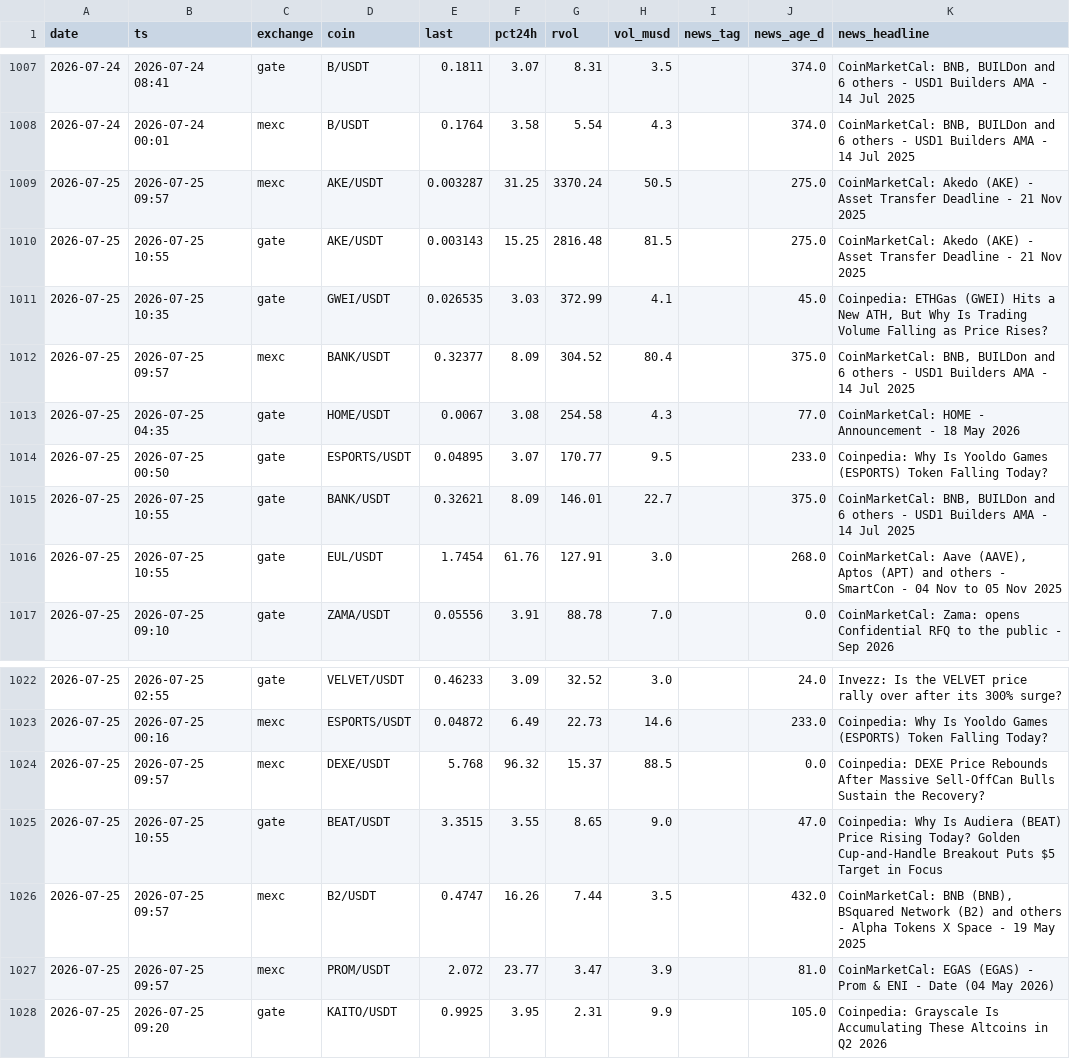
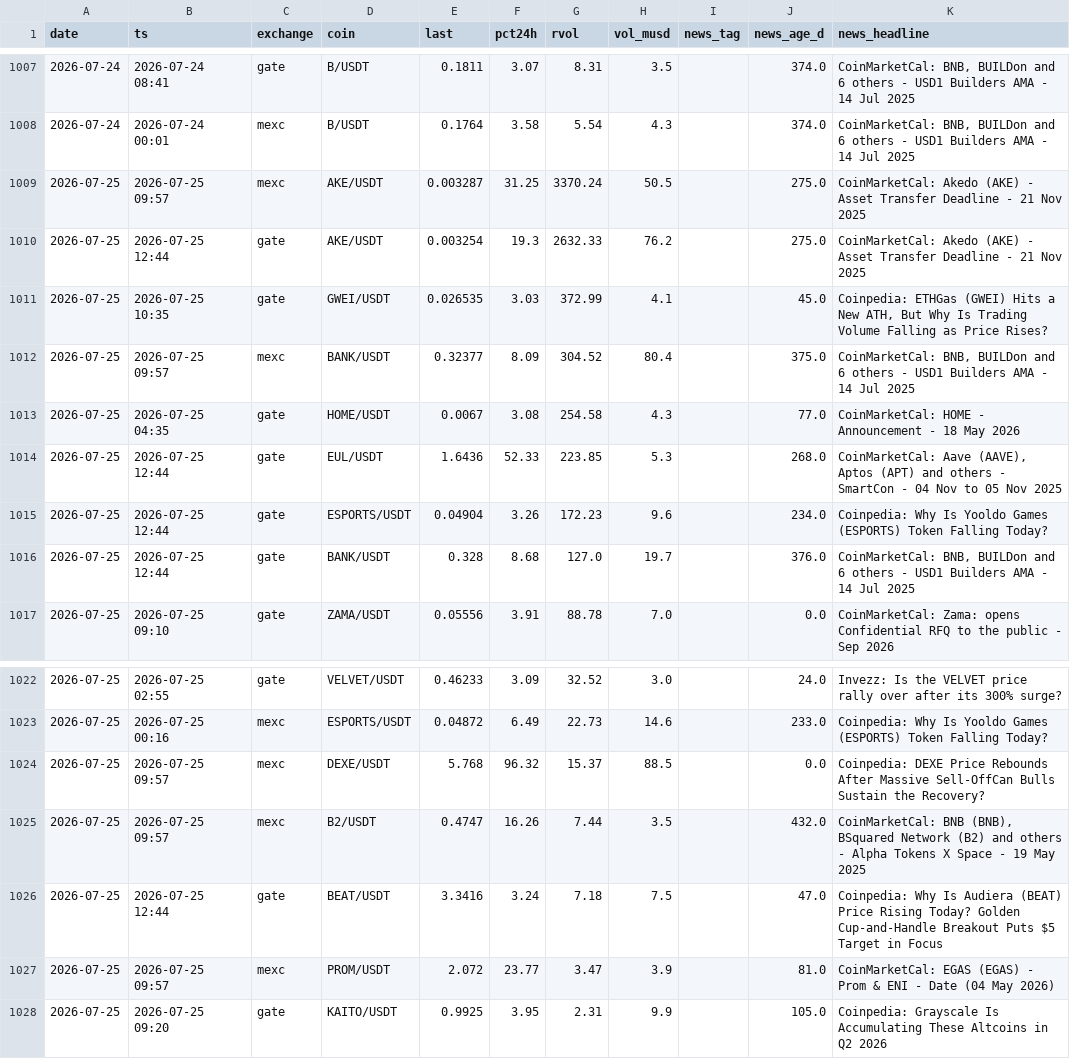
Before and after one commit to ChrisM001/scanner-site, a CSV file: crypto_scan_log.csv, drawn as a sheet; only a part is shown, gaps mark what is left out.

```diff
--- a/crypto_scan_log.csv
+++ b/crypto_scan_log.csv
@@ -1009,3 +1009,3 @@ date,ts,exchange,coin,last,pct24h,rvol,vol_musd,news_tag,news_age_d,news_headlin
 2026-07-25,2026-07-25 09:57,mexc,AKE/USDT,0.003287,31.25,3370.24,50.5,,275.0,CoinMarketCal: Akedo (AKE) - Asset Transfer Deadline - 21 Nov 2025
-2026-07-25,2026-07-25 10:55,gate,AKE/USDT,0.003143,15.25,2816.48,81.5,,275.0,CoinMarketCal: Akedo (AKE) - Asset Transfer Deadline - 21 Nov 2025
+2026-07-25,2026-07-25 12:44,gate,AKE/USDT,0.003254,19.3,2632.33,76.2,,275.0,CoinMarketCal: Akedo (AKE) - Asset Transfer Deadline - 21 Nov 2025
 2026-07-25,2026-07-25 10:35,gate,GWEI/USDT,0.026535,3.03,372.99,4.1,,45.0,"Coinpedia: ETHGas (GWEI) Hits a New ATH, But Why Is Trading Volume Falling as Price Rises?"
@@ -1013,5 +1013,5 @@ date,ts,exchange,coin,last,pct24h,rvol,vol_musd,news_tag,news_age_d,news_headlin
 2026-07-25,2026-07-25 04:35,gate,HOME/USDT,0.0067,3.08,254.58,4.3,,77.0,CoinMarketCal: HOME - Announcement - 18 May 2026
-2026-07-25,2026-07-25 00:50,gate,ESPORTS/USDT,0.04895,3.07,170.77,9.5,,233.0,Coinpedia: Why Is Yooldo Games (ESPORTS) Token Falling Today?
-2026-07-25,2026-07-25 10:55,gate,BANK/USDT,0.32621,8.09,146.01,22.7,,375.0,"CoinMarketCal: BNB, BUILDon and 6 others - USD1 Builders AMA - 14 Jul 2025"
-2026-07-25,2026-07-25 10:55,gate,EUL/USDT,1.7454,61.76,127.91,3.0,,268.0,"CoinMarketCal: Aave (AAVE), Aptos (APT) and others - SmartCon - 04 Nov to 05 Nov 2025"
+2026-07-25,2026-07-25 12:44,gate,EUL/USDT,1.6436,52.33,223.85,5.3,,268.0,"CoinMarketCal: Aave (AAVE), Aptos (APT) and others - SmartCon - 04 Nov to 05 Nov 2025"
+2026-07-25,2026-07-25 12:44,gate,ESPORTS/USDT,0.04904,3.26,172.23,9.6,,234.0,Coinpedia: Why Is Yooldo Games (ESPORTS) Token Falling Today?
+2026-07-25,2026-07-25 12:44,gate,BANK/USDT,0.328,8.68,127.0,19.7,,376.0,"CoinMarketCal: BNB, BUILDon and 6 others - USD1 Builders AMA - 14 Jul 2025"
 2026-07-25,2026-07-25 09:10,gate,ZAMA/USDT,0.05556,3.91,88.78,7.0,,0.0,CoinMarketCal: Zama: opens Confidential RFQ to the public - Sep 2026
@@ -1024,4 +1024,4 @@ date,ts,exchange,coin,last,pct24h,rvol,vol_musd,news_tag,news_age_d,news_headlin
 2026-07-25,2026-07-25 09:57,mexc,DEXE/USDT,5.768,96.32,15.37,88.5,,0.0,Coinpedia: DEXE Price Rebounds After Massive Sell-OffCan Bulls Sustain the Recovery?
-2026-07-25,2026-07-25 10:55,gate,BEAT/USDT,3.3515,3.55,8.65,9.0,,47.0,Coinpedia: Why Is Audiera (BEAT) Price Rising Today? Golden Cup-and-Handle Breakout Puts $5 Target in Focus
 2026-07-25,2026-07-25 09:57,mexc,B2/USDT,0.4747,16.26,7.44,3.5,,432.0,"CoinMarketCal: BNB (BNB), BSquared Network (B2) and others - Alpha Tokens X Space - 19 May 2025"
+2026-07-25,2026-07-25 12:44,gate,BEAT/USDT,3.3416,3.24,7.18,7.5,,47.0,Coinpedia: Why Is Audiera (BEAT) Price Rising Today? Golden Cup-and-Handle Breakout Puts $5 Target in Focus
 2026-07-25,2026-07-25 09:57,mexc,PROM/USDT,2.072,23.77,3.47,3.9,,81.0,CoinMarketCal: EGAS (EGAS) - Prom & ENI - Date (04 May 2026)
```
Also changed, not shown: 1 other file.
